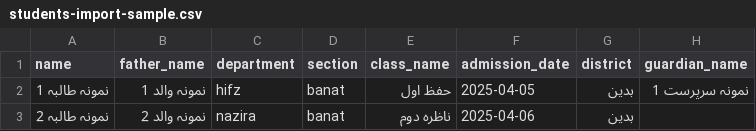
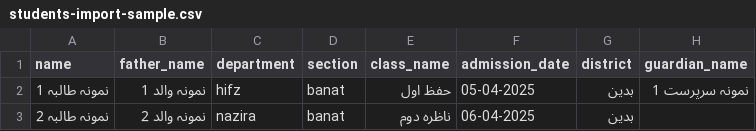
Before and after one commit to hameedum673-ui/madarsa-management-system, a CSV file: public/students-import-sample.csv, drawn as a sheet.

```diff
--- a/public/students-import-sample.csv
+++ b/public/students-import-sample.csv
@@ -1,3 +1,3 @@
 name,father_name,department,section,class_name,admission_date,district,guardian_name
-نمونہ طالبہ 1,نمونہ والد 1,hifz,banat,حفظ اول,2025-04-05,بدین,نمونہ سرپرست 1
-نمونہ طالبہ 2,نمونہ والد 2,nazira,banat,ناظرہ دوم,2025-04-06,بدین,
+نمونہ طالبہ 1,نمونہ والد 1,hifz,banat,حفظ اول,05-04-2025,بدین,نمونہ سرپرست 1
+نمونہ طالبہ 2,نمونہ والد 2,nazira,banat,ناظرہ دوم,06-04-2025,بدین,
```
Also changed, not shown: 2 other files.
